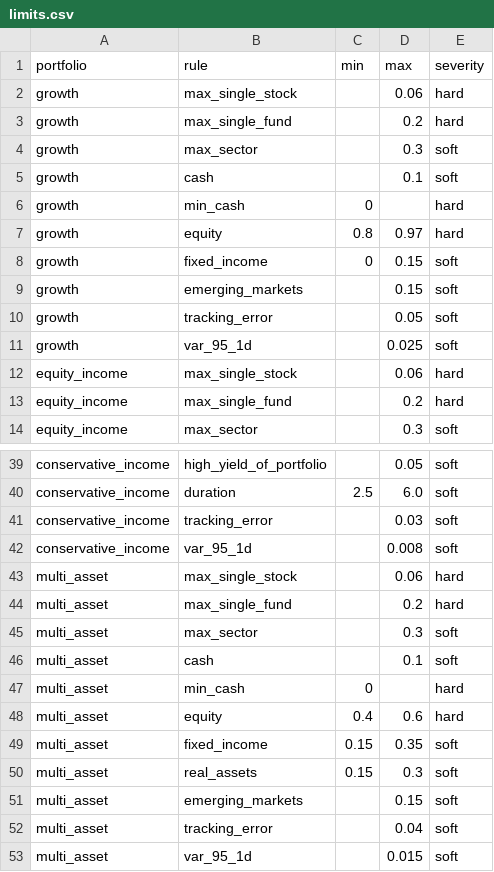
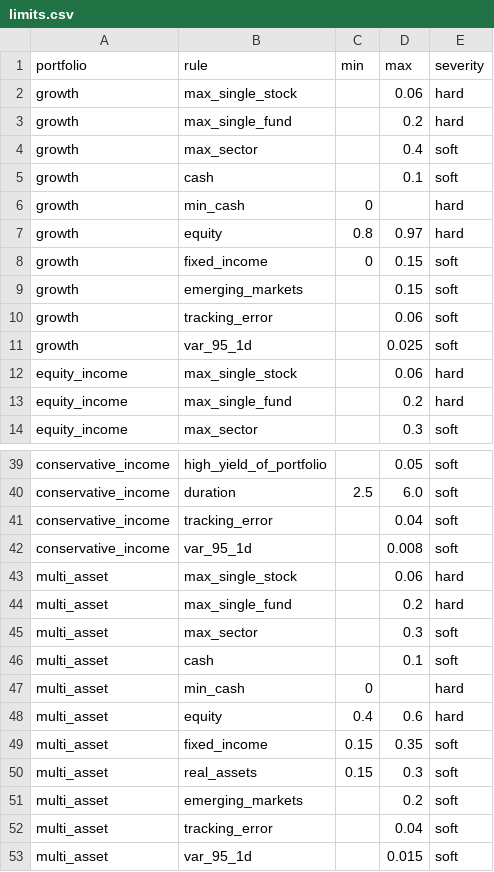
Before and after one commit to YnHaddad/wealth-risk-dashboard, a CSV file: data/limits.csv, drawn as a sheet; only a part is shown, gaps mark what is left out.

```diff
--- a/data/limits.csv
+++ b/data/limits.csv
@@ -3,3 +3,3 @@ growth,max_single_stock,,0.06,hard
 growth,max_single_fund,,0.2,hard
-growth,max_sector,,0.3,soft
+growth,max_sector,,0.4,soft
 growth,cash,,0.1,soft
@@ -9,3 +9,3 @@ growth,fixed_income,0,0.15,soft
 growth,emerging_markets,,0.15,soft
-growth,tracking_error,,0.05,soft
+growth,tracking_error,,0.06,soft
 growth,var_95_1d,,0.025,soft
@@ -40,3 +40,3 @@ conservative_income,high_yield_of_portfolio,,0.05,soft
 conservative_income,duration,2.5,6.0,soft
-conservative_income,tracking_error,,0.03,soft
+conservative_income,tracking_error,,0.04,soft
 conservative_income,var_95_1d,,0.008,soft
@@ -50,3 +50,3 @@ multi_asset,fixed_income,0.15,0.35,soft
 multi_asset,real_assets,0.15,0.3,soft
-multi_asset,emerging_markets,,0.15,soft
+multi_asset,emerging_markets,,0.2,soft
 multi_asset,tracking_error,,0.04,soft
```
Also changed, not shown: 16 other files.
